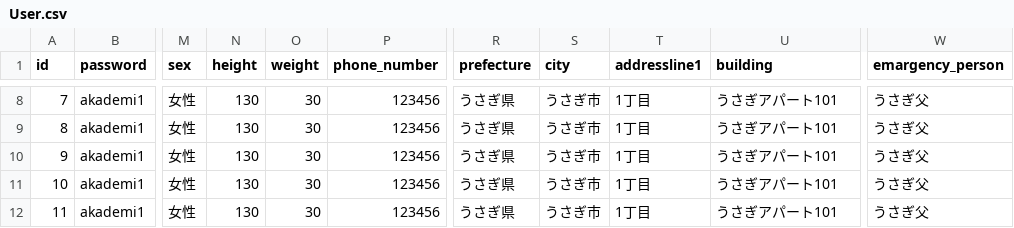
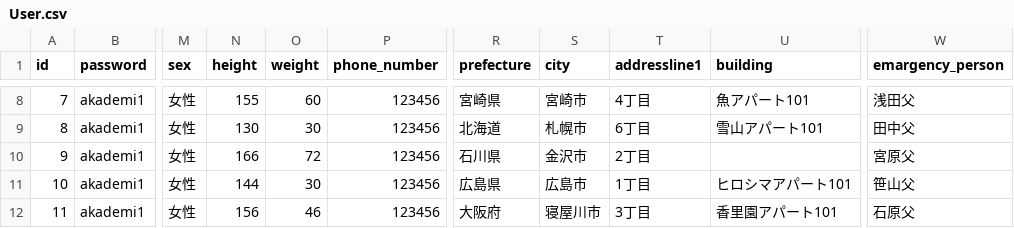
Before and after one commit to 999yo/Health_Web_App, a CSV file: User.csv, drawn as a sheet; only a part is shown, gaps mark what is left out; the diff covers the shown part only; the diff names each change by its address in the sheet, - before the commit and + after, or states it on an @@ line.

```diff
--- a/User.csv
+++ b/User.csv
-N8 (height): 130
+N8 (height): 155
-O8 (weight): 30
+O8 (weight): 60
-R8 (prefecture): うさぎ県
+R8 (prefecture): 宮崎県
-S8 (city): うさぎ市
+S8 (city): 宮崎市
-T8 (addressline1): 1丁目
+T8 (addressline1): 4丁目
-U8 (building): うさぎアパート101
+U8 (building): 魚アパート101
-W8 (emargency_person): うさぎ父
+W8 (emargency_person): 浅田父
-R9 (prefecture): うさぎ県
+R9 (prefecture): 北海道
-S9 (city): うさぎ市
+S9 (city): 札幌市
-T9 (addressline1): 1丁目
+T9 (addressline1): 6丁目
-U9 (building): うさぎアパート101
+U9 (building): 雪山アパート101
-W9 (emargency_person): うさぎ父
+W9 (emargency_person): 田中父
-N10 (height): 130
+N10 (height): 166
-O10 (weight): 30
+O10 (weight): 72
-R10 (prefecture): うさぎ県
+R10 (prefecture): 石川県
-S10 (city): うさぎ市
+S10 (city): 金沢市
-T10 (addressline1): 1丁目
+T10 (addressline1): 2丁目
-U10 (building): うさぎアパート101
+U10 (building): (empty)
-W10 (emargency_person): うさぎ父
+W10 (emargency_person): 宮原父
-N11 (height): 130
+N11 (height): 144
-R11 (prefecture): うさぎ県
+R11 (prefecture): 広島県
-S11 (city): うさぎ市
+S11 (city): 広島市
-U11 (building): うさぎアパート101
+U11 (building): ヒロシマアパート101
-W11 (emargency_person): うさぎ父
+W11 (emargency_person): 笹山父
-N12 (height): 130
+N12 (height): 156
-O12 (weight): 30
+O12 (weight): 46
-R12 (prefecture): うさぎ県
+R12 (prefecture): 大阪府
-S12 (city): うさぎ市
+S12 (city): 寝屋川市
-T12 (addressline1): 1丁目
+T12 (addressline1): 3丁目
-U12 (building): うさぎアパート101
+U12 (building): 香里園アパート101
-W12 (emargency_person): うさぎ父
+W12 (emargency_person): 石原父
```
Also changed, not shown: 27 edited cells elsewhere in this file, 16 other files.
